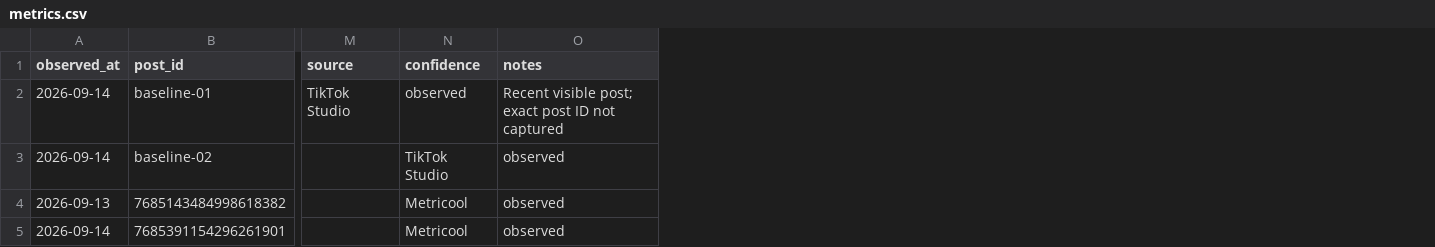
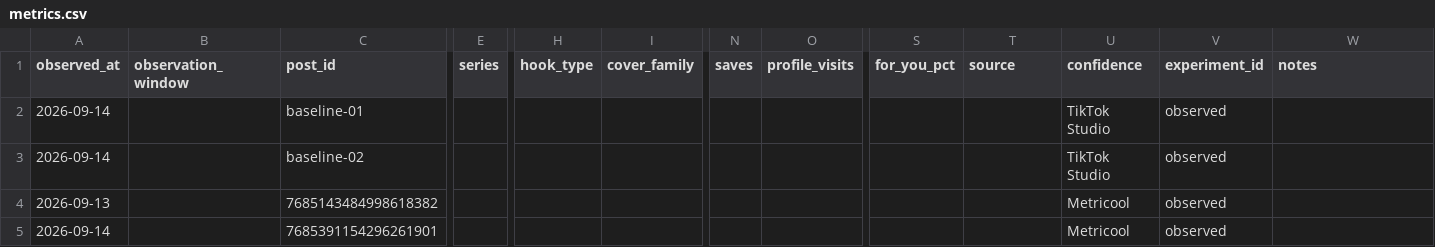
Before and after one commit to Kodi93/tiktok-riding, a CSV file: analytics/metrics.csv, drawn as a sheet; only a part is shown, gaps mark what is left out; addresses are those after the commit; the diff covers the shown part only; the diff names each change by its address in the sheet, - before the commit and + after, or states it on an @@ line.

Commit message:
Expand metrics schema for retention and conversion tracking

```diff
--- a/analytics/metrics.csv
+++ b/analytics/metrics.csv
+column B (observation_window), empty
+column E (series), empty
+column H (hook_type), empty
+column I (cover_family), empty
+column N (saves), empty
+column O (profile_visits), empty
+column S (for_you_pct), empty
+column V (experiment_id), rows 2-5: all observed
-T2 (source): TikTok Studio
+T2 (source): (empty)
-U2 (confidence): observed
+U2 (confidence): TikTok Studio
-W2 (notes): Recent visible post; exact post ID not captured
+W2 (notes): (empty)
-W3:W5 (notes): observed
+W3:W5 (notes): (empty)
```
Also changed, not shown: 1 edited cell elsewhere in this file.
